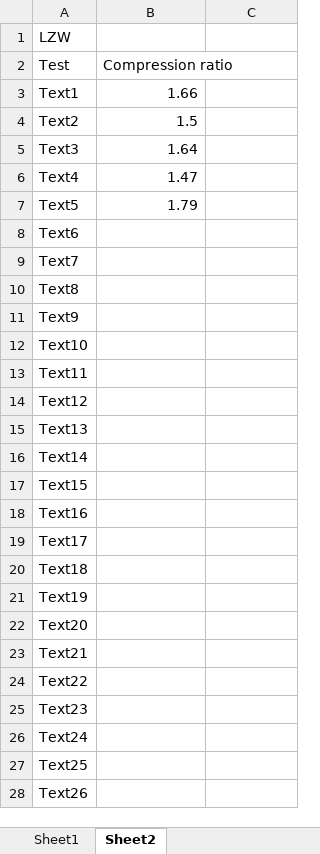
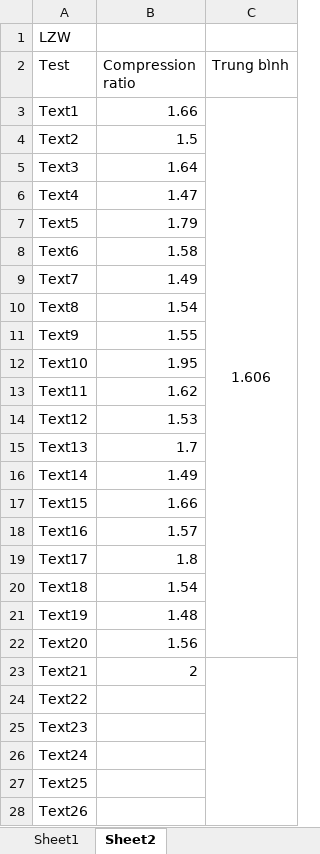
Before and after one commit to tiennvcs/CompressAlgorithm, an Excel workbook: image_algorithm_compression.xlsx, sheet Sheet2, drawn as a sheet; only a part is shown; values as stored, in another font and other column widths than the file's, no borders; the diff names each change by its address in the sheet, - before the commit and + after, or states it on an @@ line.

```diff
--- a/image_algorithm_compression.xlsx (sheet Sheet2)
+++ b/image_algorithm_compression.xlsx (sheet Sheet2)
-C2: (empty)
+C2: Trung bình
-C3 (Trung bình): (empty)
+C3 (Trung bình): 1.606
+C3:C22 merged
-B8 (Compression ratio): (empty)
+B8 (Compression ratio): 1.58
-B9 (Compression ratio): (empty)
+B9 (Compression ratio): 1.49
-B10 (Compression ratio): (empty)
+B10 (Compression ratio): 1.54
-B11 (Compression ratio): (empty)
+B11 (Compression ratio): 1.55
-B12 (Compression ratio): (empty)
+B12 (Compression ratio): 1.95
-B13 (Compression ratio): (empty)
+B13 (Compression ratio): 1.62
-B14 (Compression ratio): (empty)
+B14 (Compression ratio): 1.53
-B15 (Compression ratio): (empty)
+B15 (Compression ratio): 1.7
-B16 (Compression ratio): (empty)
+B16 (Compression ratio): 1.49
-B17 (Compression ratio): (empty)
+B17 (Compression ratio): 1.66
-B18 (Compression ratio): (empty)
+B18 (Compression ratio): 1.57
-B19 (Compression ratio): (empty)
+B19 (Compression ratio): 1.8
-B20 (Compression ratio): (empty)
+B20 (Compression ratio): 1.54
-B21 (Compression ratio): (empty)
+B21 (Compression ratio): 1.48
-B22 (Compression ratio): (empty)
+B22 (Compression ratio): 1.56
-B23 (Compression ratio): (empty)
+B23 (Compression ratio): 2
+C23:C42 merged
```
Also changed, not shown: 2 other files.
